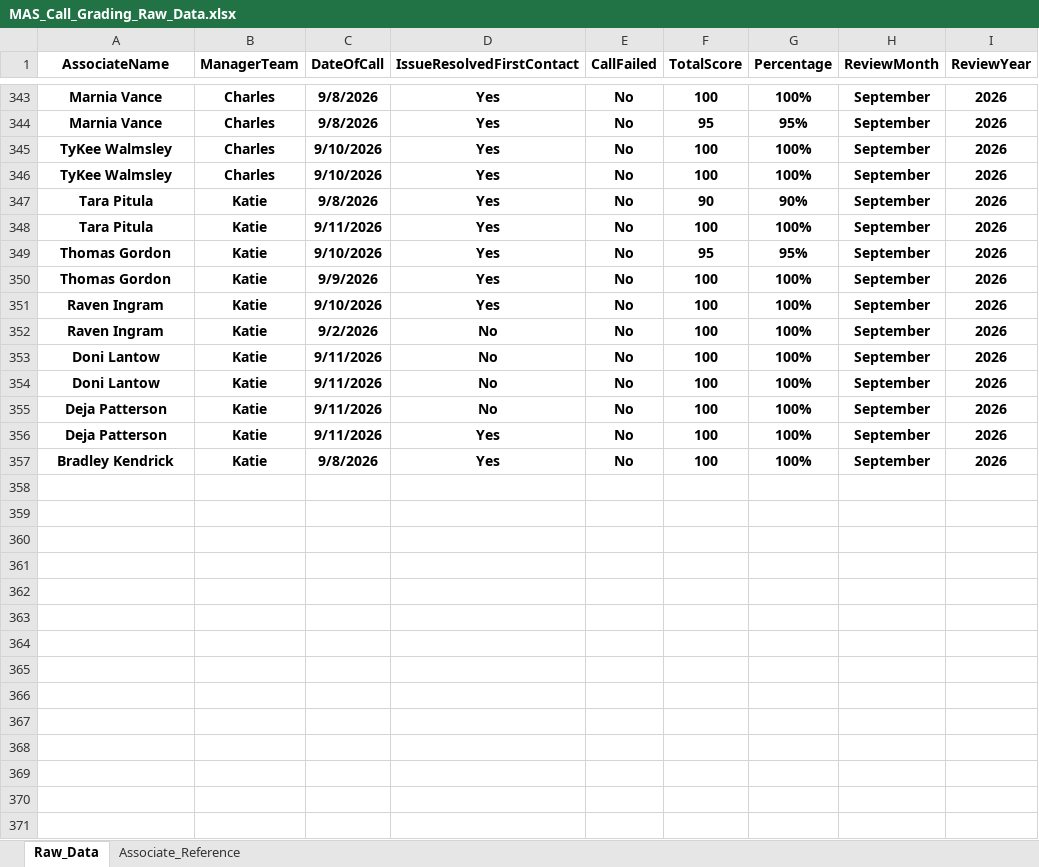
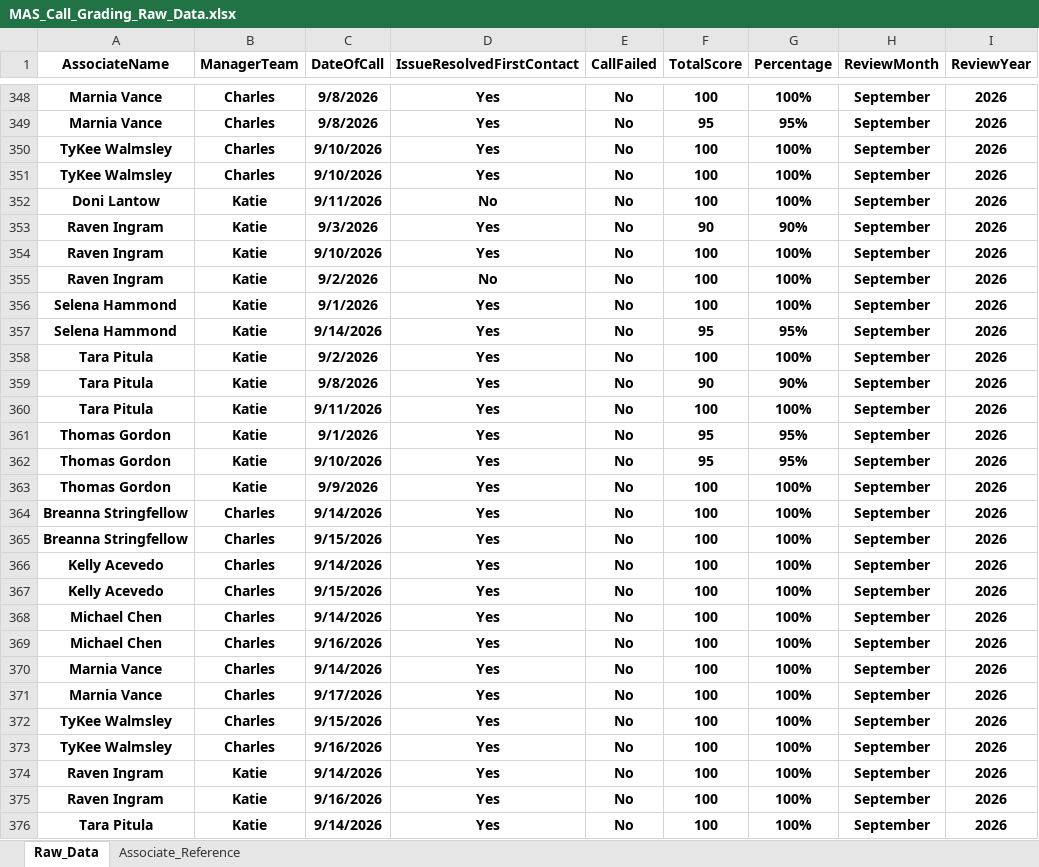
Before and after one commit to anfruu/mas-dashboard, an Excel workbook: MAS_Call_Grading_Raw_Data.xlsx, sheet Raw_Data, drawn as a sheet; only a part is shown, gaps mark what is left out; values as stored, in another font and other column widths than the file's, no borders; table styles not drawn; addresses are those after the commit; the diff covers the shown part only; the diff names each change by its address in the sheet, - before the commit and + after, or states it on an @@ line.

```diff
--- a/MAS_Call_Grading_Raw_Data.xlsx (sheet Raw_Data)
+++ b/MAS_Call_Grading_Raw_Data.xlsx (sheet Raw_Data)
+row 352: Doni Lantow | Katie | 9/11/2026 | No | No | 100 | 100% | September | 2026
@@ row 332 moved to row 353: Raven Ingram @@
+row 354: Raven Ingram | Katie | 9/10/2026 | Yes | No | 100 | 100% | September | 2026
+row 355: Raven Ingram | Katie | 9/2/2026 | No | No | 100 | 100% | September | 2026
+row 356: Selena Hammond | Katie | 9/1/2026 | Yes | No | 100 | 100% | September | 2026
+row 357: Selena Hammond | Katie | 9/14/2026 | Yes | No | 95 | 95% | September | 2026
@@ row 333 moved to row 358: Tara Pitula @@
+row 361: Thomas Gordon | Katie | 9/1/2026 | Yes | No | 95 | 95% | September | 2026
-A364:A365 (AssociateName): Raven Ingram
+A364:A365 (AssociateName): Breanna Stringfellow
-B364:B365 (ManagerTeam): Katie
+B364:B365 (ManagerTeam): Charles
-C364 (DateOfCall): 9/10/2026
+C364 (DateOfCall): 9/14/2026
-C365 (DateOfCall): 9/2/2026
+C365 (DateOfCall): 9/15/2026
-D365 (IssueResolvedFirstContact): No
+D365 (IssueResolvedFirstContact): Yes
+row 366: Kelly Acevedo | Charles | 9/14/2026 | Yes | No | 100 | 100% | September | 2026
+row 367: Kelly Acevedo | Charles | 9/15/2026 | Yes | No | 100 | 100% | September | 2026
+row 368: Michael Chen | Charles | 9/14/2026 | Yes | No | 100 | 100% | September | 2026
+row 369: Michael Chen | Charles | 9/16/2026 | Yes | No | 100 | 100% | September | 2026
-A370:A371 (AssociateName): Doni Lantow
+A370:A371 (AssociateName): Marnia Vance
-B370:B371 (ManagerTeam): Katie
+B370:B371 (ManagerTeam): Charles
-C370 (DateOfCall): 9/11/2026
+C370 (DateOfCall): 9/14/2026
-D370:D371 (IssueResolvedFirstContact): No
+D370:D371 (IssueResolvedFirstContact): Yes
-C371 (DateOfCall): 9/11/2026
+C371 (DateOfCall): 9/17/2026
+row 372: TyKee Walmsley | Charles | 9/15/2026 | Yes | No | 100 | 100% | September | 2026
+row 373: TyKee Walmsley | Charles | 9/16/2026 | Yes | No | 100 | 100% | September | 2026
-A374:A375 (AssociateName): Deja Patterson
+A374:A375 (AssociateName): Raven Ingram
-C374 (DateOfCall): 9/11/2026
+C374 (DateOfCall): 9/14/2026
-D374 (IssueResolvedFirstContact): No
+D374 (IssueResolvedFirstContact): Yes
-C375 (DateOfCall): 9/11/2026
+C375 (DateOfCall): 9/16/2026
-A376 (AssociateName): Bradley Kendrick
+A376 (AssociateName): Tara Pitula
-C376 (DateOfCall): 9/8/2026
+C376 (DateOfCall): 9/14/2026
```
Also changed, not shown: 7 added rows and 2 edited cells elsewhere in this sheet, NEW_HIRE_MAS_Scores.xlsx.
